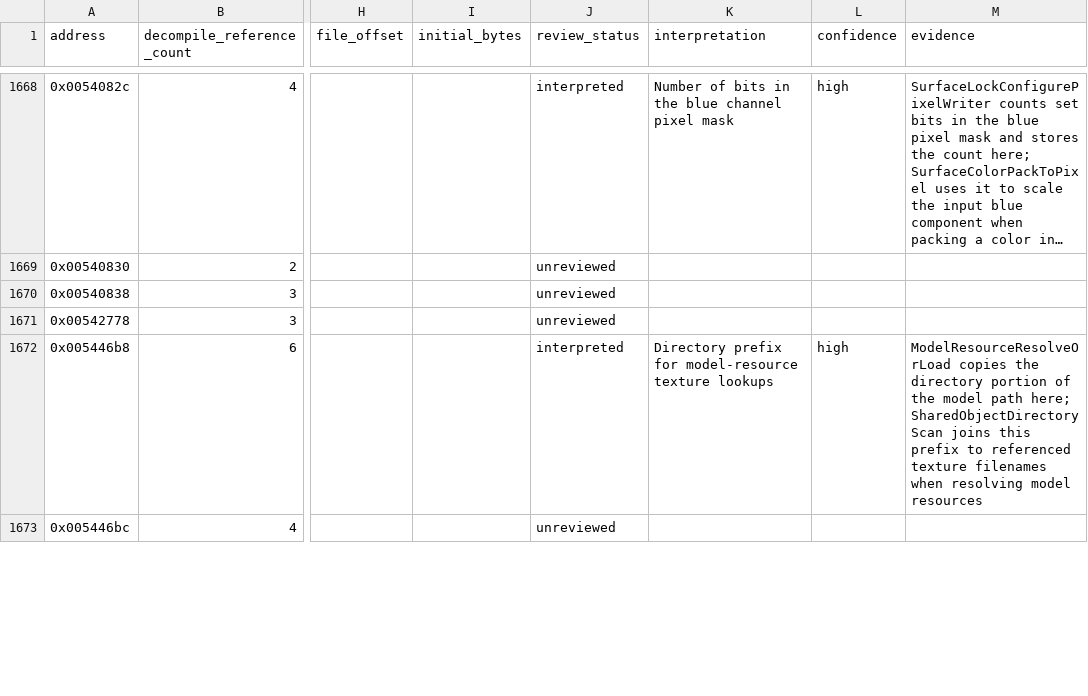
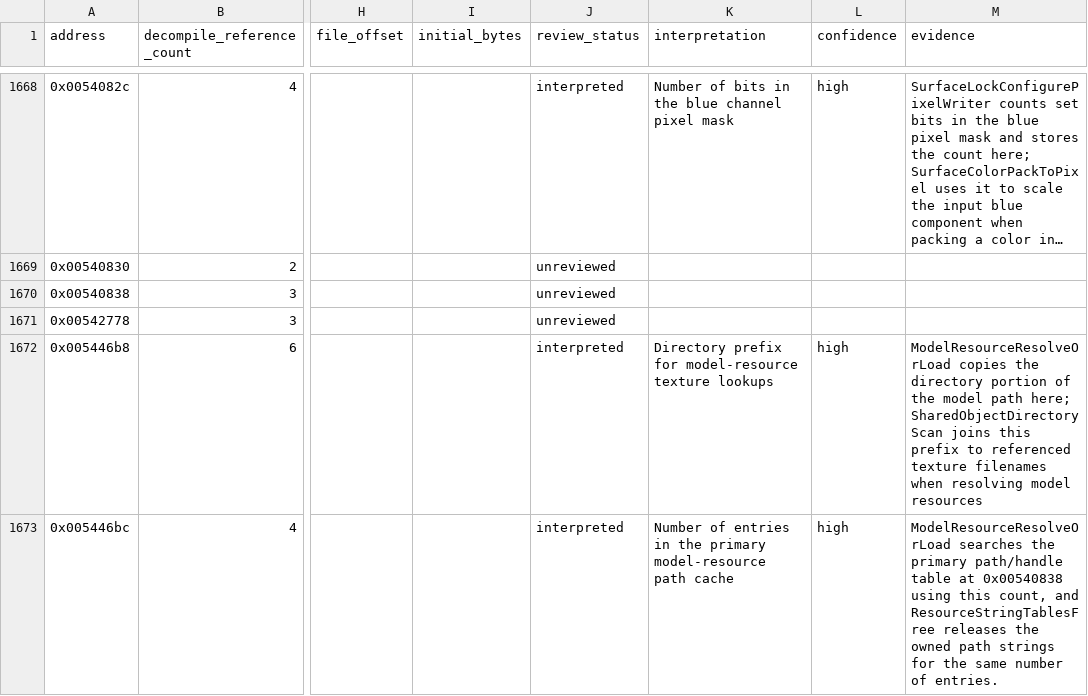
Before and after one commit to robbert229/lrr-portable, a CSV file: docs/dat/globals.csv, drawn as a sheet; only a part is shown, gaps mark what is left out; long unchanged cells end in …; the diff covers the shown part only; the diff names each change by its address in the sheet, - before the commit and + after, or states it on an @@ line.

```diff
--- a/docs/dat/globals.csv
+++ b/docs/dat/globals.csv
-J1673 (review_status): unreviewed
+J1673 (review_status): interpreted
-K1673 (interpretation): (empty)
+K1673 (interpretation): Number of entries in the primary model-resource path cache
-L1673 (confidence): (empty)
+L1673 (confidence): high
-M1673 (evidence): (empty)
+M1673 (evidence): ModelResourceResolveOrLoad searches the primary path/handle table at 0x00540838 using this count, and ResourceStringTablesFree releases the owned path strings for the same number of entries.
```
Also changed, not shown: 14 edited cells elsewhere in this file, docs/dat/annotations.csv.
